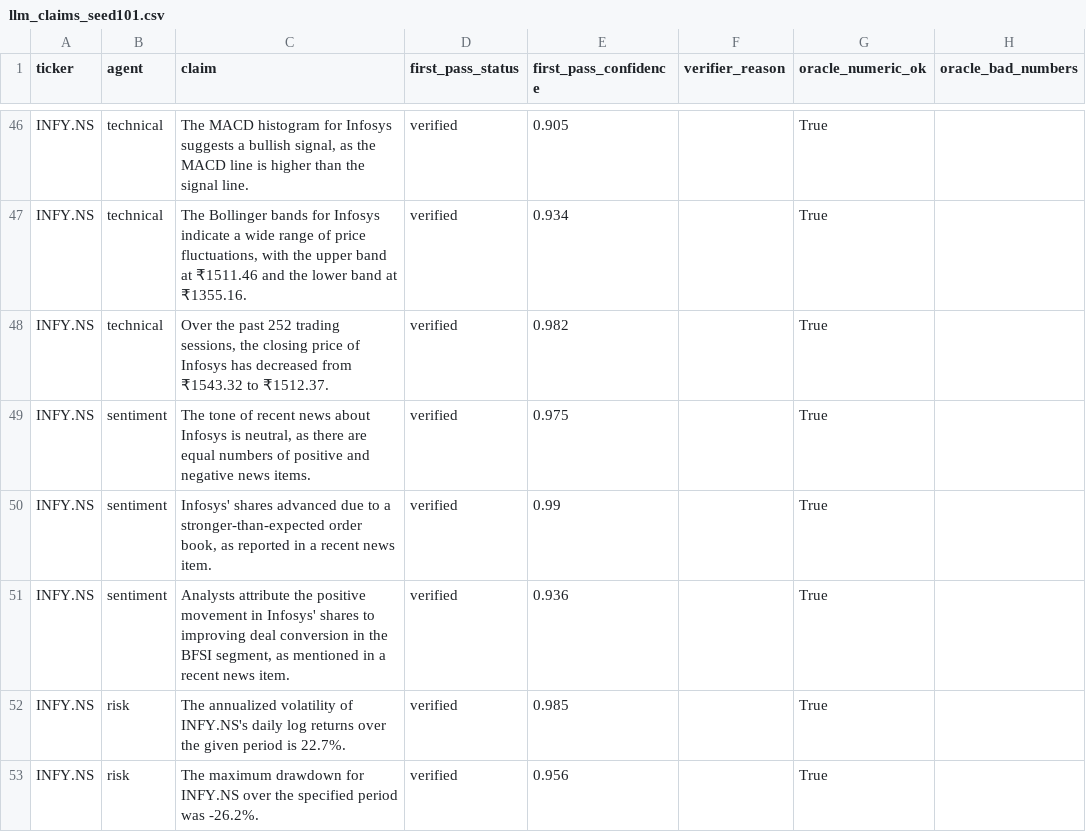
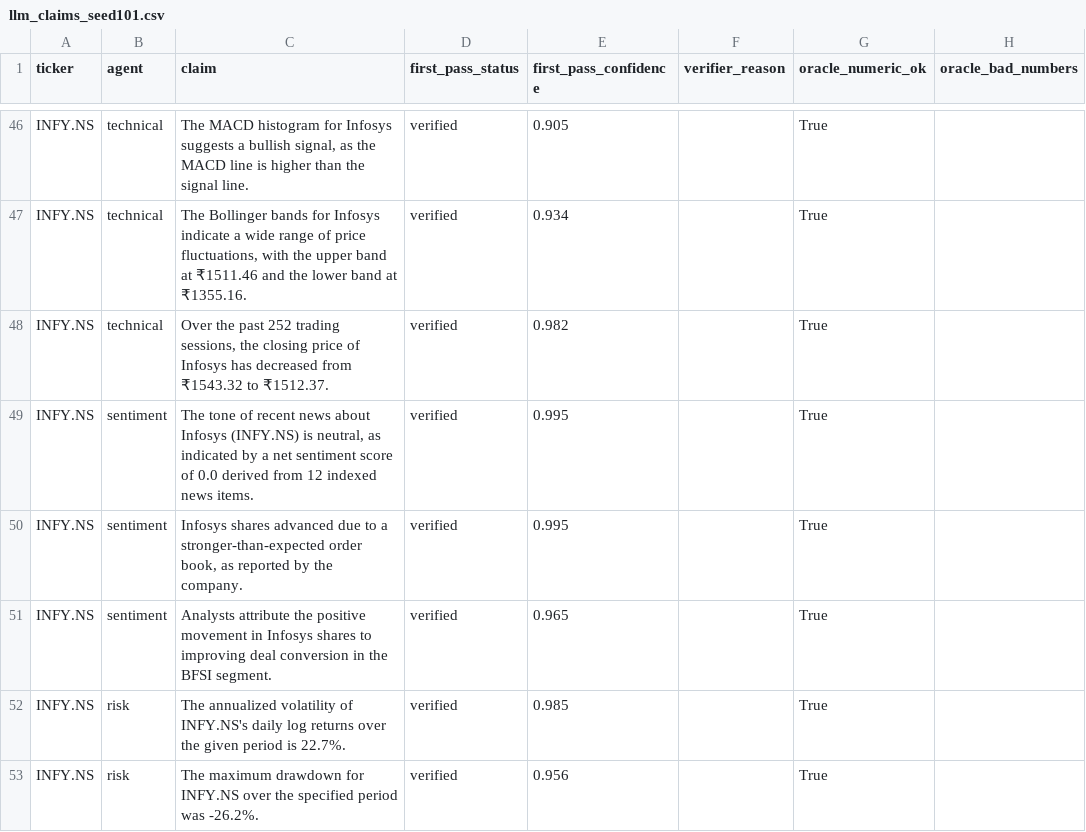
Before and after one commit to awasthiprashast/multi-agent-financial-research, a CSV file: results/llm_claims_seed101.csv, drawn as a sheet; only a part is shown, gaps mark what is left out; the diff names each change by its address in the sheet, - before the commit and + after, or states it on an @@ line.

```diff
--- a/results/llm_claims_seed101.csv
+++ b/results/llm_claims_seed101.csv
-C49 (claim): …about Infosys is neutral, as there are equal numbers of positive and negative news items.
+C49 (claim): …about Infosys (INFY.NS) is neutral, as indicated by a net sentiment score of 0.0 derived from 12 indexed news items.
-E49 (first_pass_confidence): 0.975
+E49 (first_pass_confidence): 0.995
-C50 (claim): Infosys' shares advanced due to a stronger-than-expected order book, as reported in a recent news item.
+C50 (claim): Infosys shares advanced due to a stronger-than-expected order book, as reported by the company.
-E50 (first_pass_confidence): 0.99
+E50 (first_pass_confidence): 0.995
-C51 (claim): …movement in Infosys' shares to improving deal conversion in the BFSI segment, as mentioned in a recent news item.
+C51 (claim): …movement in Infosys shares to improving deal conversion in the BFSI segment.
-E51 (first_pass_confidence): 0.936
+E51 (first_pass_confidence): 0.965
```
Also changed, not shown: results/llm_claims.csv, results/llm_claims_seed23.csv, 29 other files.
